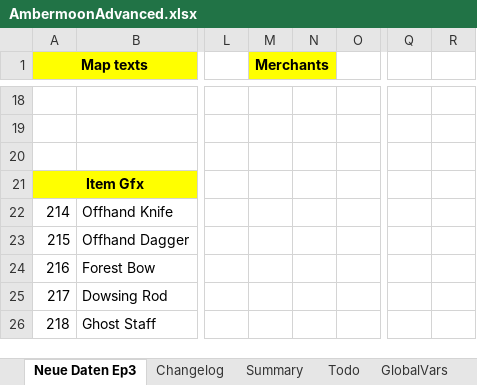
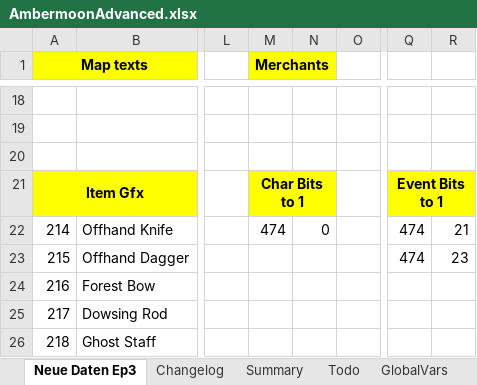
Before and after one commit to Pyrdacor/Ambermoon-Advanced, an Excel workbook: AmbermoonAdvanced.xlsx, sheet Neue Daten Ep3, drawn as a sheet; only a part is shown, gaps mark what is left out; values as stored, in another font and other column widths than the file's, no borders; the diff names each change by its address in the sheet, - before the commit and + after, or states it on an @@ line.

```diff
--- a/AmbermoonAdvanced.xlsx (sheet Neue Daten Ep3)
+++ b/AmbermoonAdvanced.xlsx (sheet Neue Daten Ep3)
-M21 (Merchants): (empty)
+M21 (Merchants): Char Bits to 1
-M21:N21 fill: none
+M21:N21 fill: #FFFF00
+M21:N21 merged
-Q21: (empty)
+Q21: Event Bits to 1
-Q21:R21 fill: none
+Q21:R21 fill: #FFFF00
+Q21:R21 merged
-M22 (Merchants): (empty)
+M22 (Merchants): 474
-N22: (empty)
+N22: 0
-Q22:Q23: (empty)
+Q22:Q23: 474
-R22: (empty)
+R22: 21
-R23: (empty)
+R23: 23
```
Also changed, not shown: sheet Monsters, sheet Doors, 5 other files.
